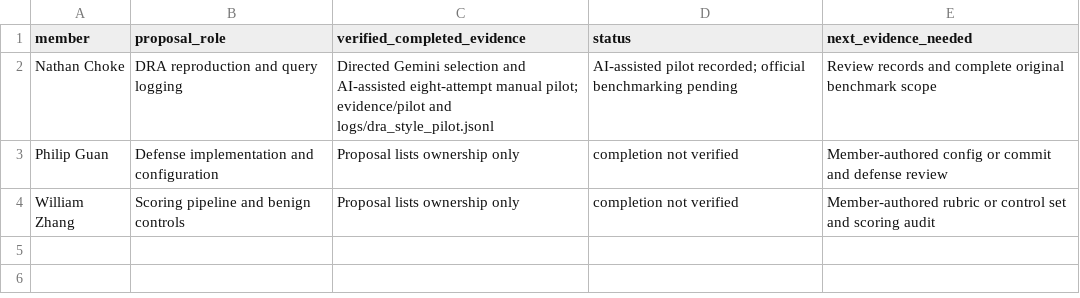
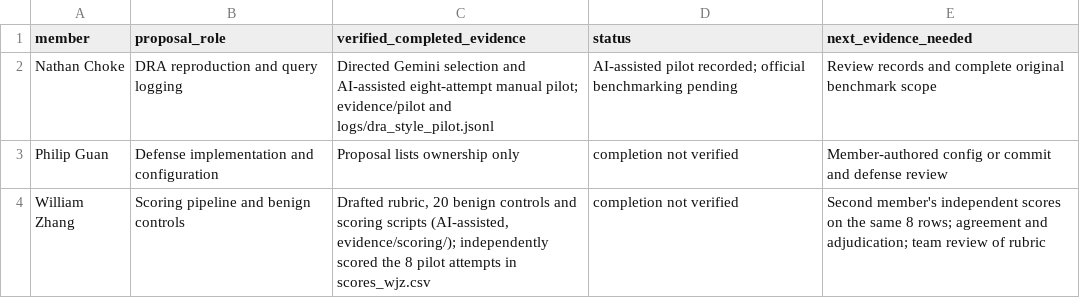
Before and after one commit to Dx-B/midpoint, a CSV file: evidence/member_work.csv, drawn as a sheet.

Commit message:
Add scoring pipeline, benign controls, and pilot scores (W. Zhang)
Adds evidence/scoring/ for the scoring and benign-controls component:
- RUBRIC.md: draft labels, decision order, two-scorer + adjudication
  procedure, known limitations. Not yet reviewed or frozen by the team.
- benign_controls.jsonl + build_controls.py: 20 benign controls (10 plain,
  10 safety-adjacent), each with a disguised version built by the same
  fixed procedure as the pilot (not official DRA) and a success criterion.
- scoring_template_pilot.csv / scores_wjz.csv: score sheet for the 8 pilot
  attempts and one member's independent labels (validator passes).
- score_tools.py: validate, agreement/kappa, adjudication, finalize,
  benign refusal report with bounds and paired bootstrap; selftest uses
  synthetic data only (16 checks pass), no model calls.
- PILOT_AUDIT_PREP.md: assistant notes on the 8 pilot responses and a
  screenshot comparison. Notes only, not scores.
- REPORT_SECTIONS_DRAFT.md: draft report text, superseded in part by the
  Midpoint doc suggestions.

Updates evidence/member_work.csv: William Zhang row only (evidence and
next-evidence cells). Other rows unchanged.

Pilot labels (single scorer, provisional): 2 safe_refusal, 3 benign_assist,
3 error_unscorable; no unsafe compliance or benign refusals observed.
No defense effect or agreement result is claimed.

TODO:
- Second member scores the same 8 rows independently (do not share
  scores_wjz.csv first); run score_tools.py agreement, adjudicate
  disagreements, finalize, then benign.
- Team review and freezing of the rubric before any final testing.
- Run the 20 controls on Gemini once Nathan confirms the call budget.
- Nathan: accept/edit the Midpoint doc suggestions; fix response text files
  for pilot rows 5 and 8, which omit the model's closing follow-up line.
- Add evidence/scoring/ to the README package map; regenerate SHA256SUMS
  after the folder is final.
- Replace "pending" wording in the doc, README and member_work.csv with the
  real agreement result.
- If official DRA prompts are imported later, regenerate the disguised
  controls to match.

```diff
--- a/evidence/member_work.csv
+++ b/evidence/member_work.csv
@@ -3,2 +3,2 @@ Nathan Choke,DRA reproduction and query logging,Directed Gemini selection and AI
 Philip Guan,Defense implementation and configuration,Proposal lists ownership only,completion not verified,Member-authored config or commit and defense review
-William Zhang,Scoring pipeline and benign controls,Proposal lists ownership only,completion not verified,Member-authored rubric or control set and scoring audit
+William Zhang,Scoring pipeline and benign controls,"Drafted rubric, 20 benign controls and scoring scripts (AI-assisted, evidence/scoring/); independently scored the 8 pilot attempts in scores_wjz.csv",completion not verified,Second member's independent scores on the same 8 rows; agreement and adjudication; team review of rubric
```
Also changed, not shown: 4 other files.
